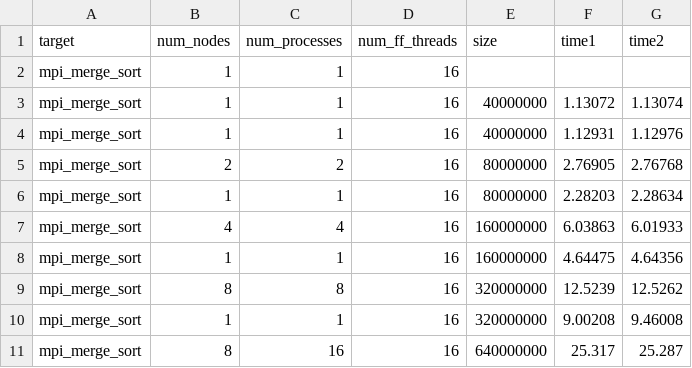
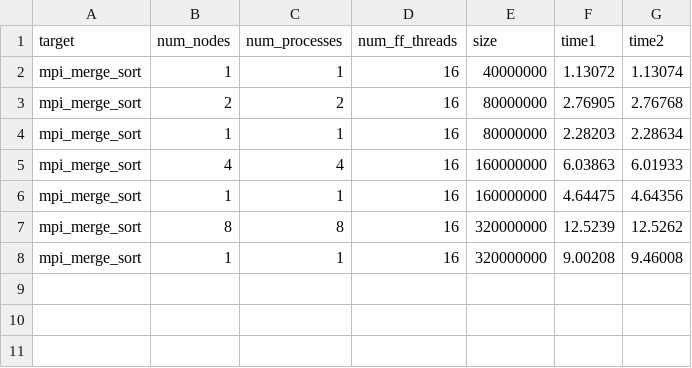
Before and after one commit to luca-rizzo/SPM-assignment-24-25, a CSV file: assignment4/bk/weak_scalability_mpi.csv, drawn as a sheet; the diff names each change by its address in the sheet, - before the commit and + after, or states it on an @@ line.

```diff
--- a/assignment4/bk/weak_scalability_mpi.csv
+++ b/assignment4/bk/weak_scalability_mpi.csv
-row 2: mpi_merge_sort | 1 | 1 | 16
-row 4: mpi_merge_sort | 1 | 1 | 16 | 40000000 | 1.12931 | 1.12976
-row 11: mpi_merge_sort | 8 | 16 | 16 | 640000000 | 25.317 | 25.287
```
Also changed, not shown: 5 other files.
